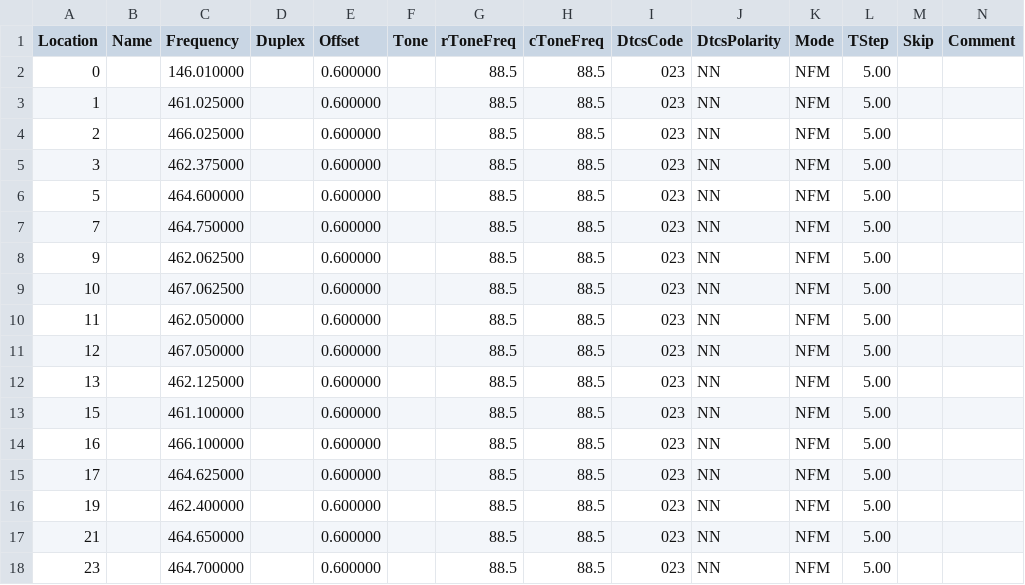
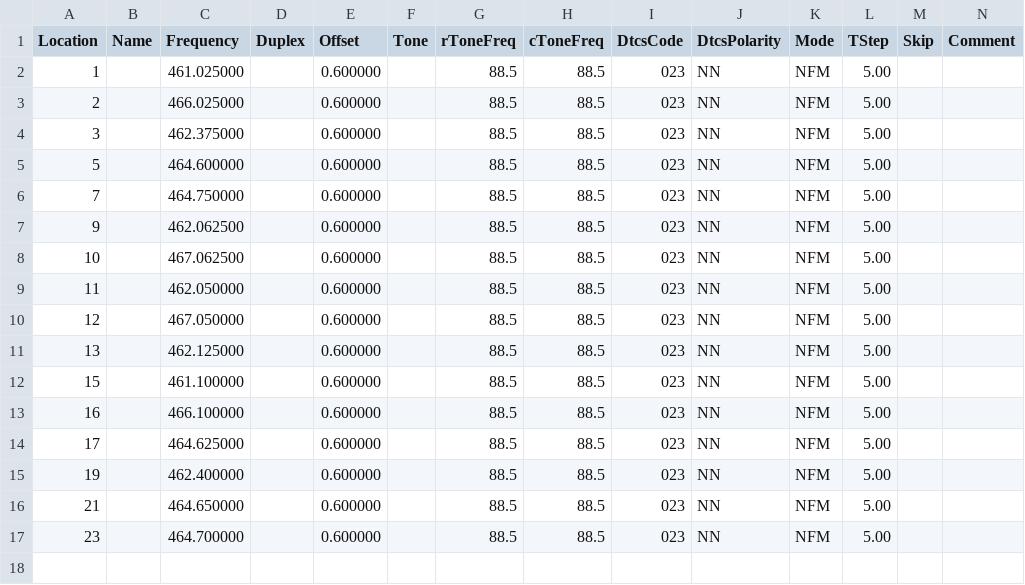
Before and after one commit to haxwithaxe/chirp-config, a CSV file: generic/part90/metrotalk.csv, drawn as a sheet; only a part is shown; rows hold the shown columns only; the diff names each change by its address in the sheet, - before the commit and + after, or states it on an @@ line.

Commit message:
removed erroneous line

```diff
--- a/generic/part90/metrotalk.csv
+++ b/generic/part90/metrotalk.csv
-row 2: 0 |  | 146.010000 |  | 0.600000 |  | 88.5 | 88.5 | 023 | NN | NFM | 5.00
```
